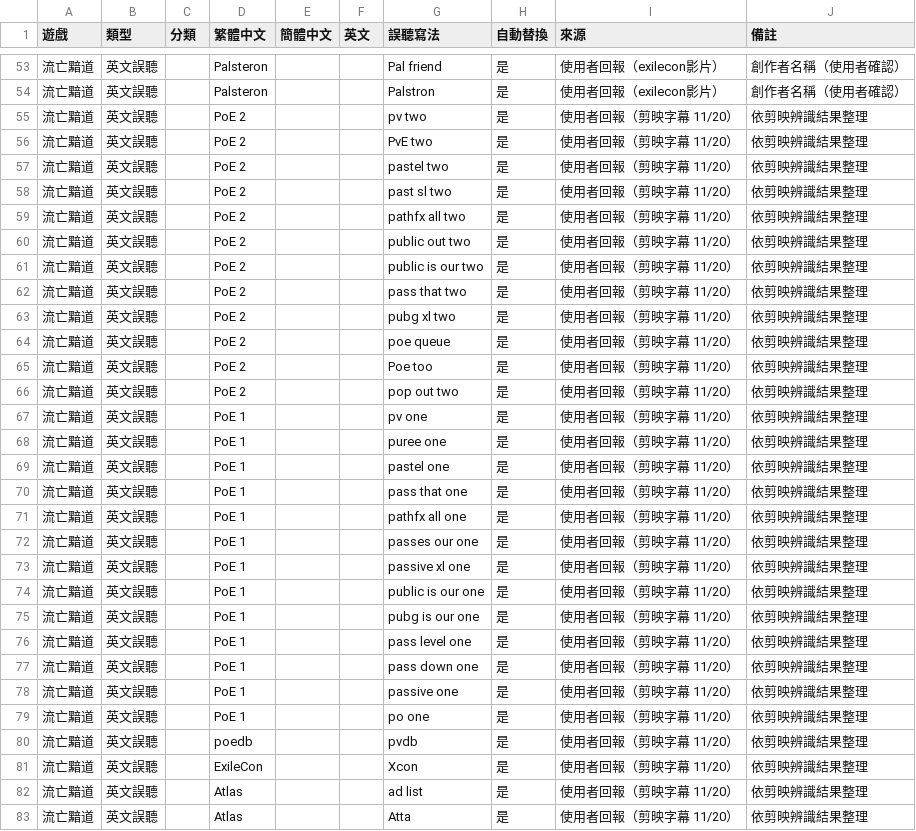
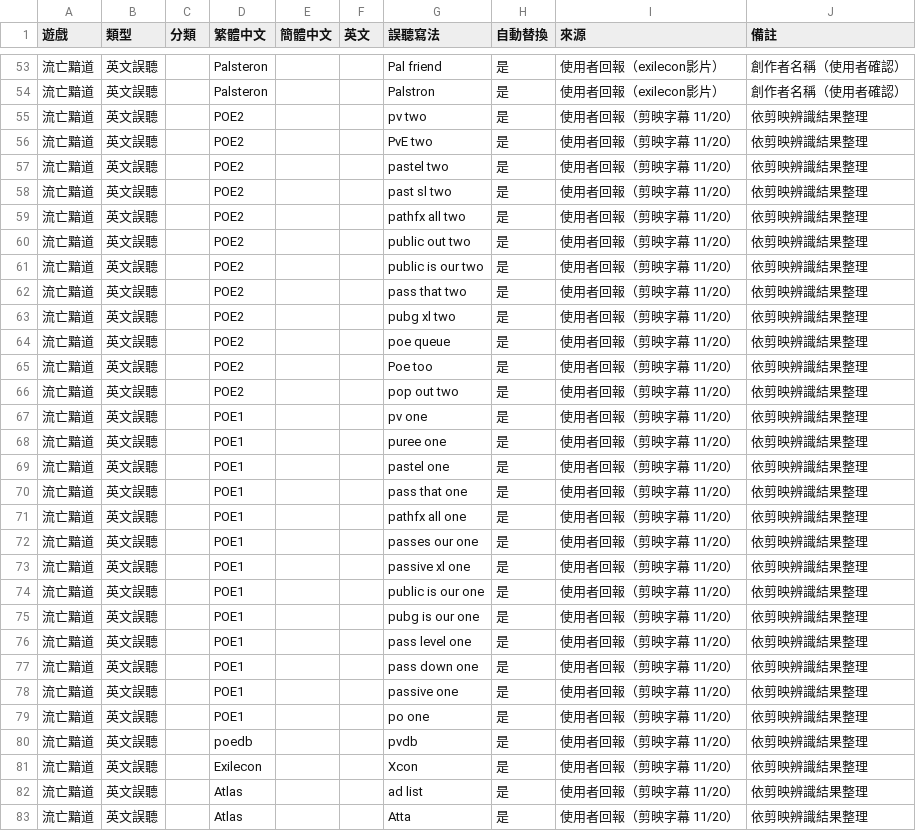
Before and after one commit to DevilCat-POE/poe-subtitle, a CSV file: 英文誤聽術語補充.csv, drawn as a sheet; only a part is shown, gaps mark what is left out; the diff covers the shown part only.

```diff
--- a/英文誤聽術語補充.csv
+++ b/英文誤聽術語補充.csv
@@ -54,29 +54,29 @@
 流亡黯道,英文誤聽,,Palsteron,,,Palstron,是,使用者回報（exilecon影片）,創作者名稱（使用者確認）
-流亡黯道,英文誤聽,,PoE 2,,,pv two,是,使用者回報（剪映字幕 11/20）,依剪映辨識結果整理
-流亡黯道,英文誤聽,,PoE 2,,,PvE two,是,使用者回報（剪映字幕 11/20）,依剪映辨識結果整理
-流亡黯道,英文誤聽,,PoE 2,,,pastel two,是,使用者回報（剪映字幕 11/20）,依剪映辨識結果整理
-流亡黯道,英文誤聽,,PoE 2,,,past sl two,是,使用者回報（剪映字幕 11/20）,依剪映辨識結果整理
-流亡黯道,英文誤聽,,PoE 2,,,pathfx all two,是,使用者回報（剪映字幕 11/20）,依剪映辨識結果整理
-流亡黯道,英文誤聽,,PoE 2,,,public out two,是,使用者回報（剪映字幕 11/20）,依剪映辨識結果整理
-流亡黯道,英文誤聽,,PoE 2,,,public is our two,是,使用者回報（剪映字幕 11/20）,依剪映辨識結果整理
-流亡黯道,英文誤聽,,PoE 2,,,pass that two,是,使用者回報（剪映字幕 11/20）,依剪映辨識結果整理
-流亡黯道,英文誤聽,,PoE 2,,,pubg xl two,是,使用者回報（剪映字幕 11/20）,依剪映辨識結果整理
-流亡黯道,英文誤聽,,PoE 2,,,poe queue,是,使用者回報（剪映字幕 11/20）,依剪映辨識結果整理
-流亡黯道,英文誤聽,,PoE 2,,,Poe too,是,使用者回報（剪映字幕 11/20）,依剪映辨識結果整理
-流亡黯道,英文誤聽,,PoE 2,,,pop out two,是,使用者回報（剪映字幕 11/20）,依剪映辨識結果整理
-流亡黯道,英文誤聽,,PoE 1,,,pv one,是,使用者回報（剪映字幕 11/20）,依剪映辨識結果整理
-流亡黯道,英文誤聽,,PoE 1,,,puree one,是,使用者回報（剪映字幕 11/20）,依剪映辨識結果整理
-流亡黯道,英文誤聽,,PoE 1,,,pastel one,是,使用者回報（剪映字幕 11/20）,依剪映辨識結果整理
-流亡黯道,英文誤聽,,PoE 1,,,pass that one,是,使用者回報（剪映字幕 11/20）,依剪映辨識結果整理
-流亡黯道,英文誤聽,,PoE 1,,,pathfx all one,是,使用者回報（剪映字幕 11/20）,依剪映辨識結果整理
-流亡黯道,英文誤聽,,PoE 1,,,passes our one,是,使用者回報（剪映字幕 11/20）,依剪映辨識結果整理
-流亡黯道,英文誤聽,,PoE 1,,,passive xl one,是,使用者回報（剪映字幕 11/20）,依剪映辨識結果整理
-流亡黯道,英文誤聽,,PoE 1,,,public is our one,是,使用者回報（剪映字幕 11/20）,依剪映辨識結果整理
-流亡黯道,英文誤聽,,PoE 1,,,pubg is our one,是,使用者回報（剪映字幕 11/20）,依剪映辨識結果整理
-流亡黯道,英文誤聽,,PoE 1,,,pass level one,是,使用者回報（剪映字幕 11/20）,依剪映辨識結果整理
-流亡黯道,英文誤聽,,PoE 1,,,pass down one,是,使用者回報（剪映字幕 11/20）,依剪映辨識結果整理
-流亡黯道,英文誤聽,,PoE 1,,,passive one,是,使用者回報（剪映字幕 11/20）,依剪映辨識結果整理
-流亡黯道,英文誤聽,,PoE 1,,,po one,是,使用者回報（剪映字幕 11/20）,依剪映辨識結果整理
+流亡黯道,英文誤聽,,POE2,,,pv two,是,使用者回報（剪映字幕 11/20）,依剪映辨識結果整理
+流亡黯道,英文誤聽,,POE2,,,PvE two,是,使用者回報（剪映字幕 11/20）,依剪映辨識結果整理
+流亡黯道,英文誤聽,,POE2,,,pastel two,是,使用者回報（剪映字幕 11/20）,依剪映辨識結果整理
+流亡黯道,英文誤聽,,POE2,,,past sl two,是,使用者回報（剪映字幕 11/20）,依剪映辨識結果整理
+流亡黯道,英文誤聽,,POE2,,,pathfx all two,是,使用者回報（剪映字幕 11/20）,依剪映辨識結果整理
+流亡黯道,英文誤聽,,POE2,,,public out two,是,使用者回報（剪映字幕 11/20）,依剪映辨識結果整理
+流亡黯道,英文誤聽,,POE2,,,public is our two,是,使用者回報（剪映字幕 11/20）,依剪映辨識結果整理
+流亡黯道,英文誤聽,,POE2,,,pass that two,是,使用者回報（剪映字幕 11/20）,依剪映辨識結果整理
+流亡黯道,英文誤聽,,POE2,,,pubg xl two,是,使用者回報（剪映字幕 11/20）,依剪映辨識結果整理
+流亡黯道,英文誤聽,,POE2,,,poe queue,是,使用者回報（剪映字幕 11/20）,依剪映辨識結果整理
+流亡黯道,英文誤聽,,POE2,,,Poe too,是,使用者回報（剪映字幕 11/20）,依剪映辨識結果整理
+流亡黯道,英文誤聽,,POE2,,,pop out two,是,使用者回報（剪映字幕 11/20）,依剪映辨識結果整理
+流亡黯道,英文誤聽,,POE1,,,pv one,是,使用者回報（剪映字幕 11/20）,依剪映辨識結果整理
+流亡黯道,英文誤聽,,POE1,,,puree one,是,使用者回報（剪映字幕 11/20）,依剪映辨識結果整理
+流亡黯道,英文誤聽,,POE1,,,pastel one,是,使用者回報（剪映字幕 11/20）,依剪映辨識結果整理
+流亡黯道,英文誤聽,,POE1,,,pass that one,是,使用者回報（剪映字幕 11/20）,依剪映辨識結果整理
+流亡黯道,英文誤聽,,POE1,,,pathfx all one,是,使用者回報（剪映字幕 11/20）,依剪映辨識結果整理
+流亡黯道,英文誤聽,,POE1,,,passes our one,是,使用者回報（剪映字幕 11/20）,依剪映辨識結果整理
+流亡黯道,英文誤聽,,POE1,,,passive xl one,是,使用者回報（剪映字幕 11/20）,依剪映辨識結果整理
+流亡黯道,英文誤聽,,POE1,,,public is our one,是,使用者回報（剪映字幕 11/20）,依剪映辨識結果整理
+流亡黯道,英文誤聽,,POE1,,,pubg is our one,是,使用者回報（剪映字幕 11/20）,依剪映辨識結果整理
+流亡黯道,英文誤聽,,POE1,,,pass level one,是,使用者回報（剪映字幕 11/20）,依剪映辨識結果整理
+流亡黯道,英文誤聽,,POE1,,,pass down one,是,使用者回報（剪映字幕 11/20）,依剪映辨識結果整理
+流亡黯道,英文誤聽,,POE1,,,passive one,是,使用者回報（剪映字幕 11/20）,依剪映辨識結果整理
+流亡黯道,英文誤聽,,POE1,,,po one,是,使用者回報（剪映字幕 11/20）,依剪映辨識結果整理
 流亡黯道,英文誤聽,,poedb,,,pvdb,是,使用者回報（剪映字幕 11/20）,依剪映辨識結果整理
-流亡黯道,英文誤聽,,ExileCon,,,Xcon,是,使用者回報（剪映字幕 11/20）,依剪映辨識結果整理
+流亡黯道,英文誤聽,,Exilecon,,,Xcon,是,使用者回報（剪映字幕 11/20）,依剪映辨識結果整理
 流亡黯道,英文誤聽,,Atlas,,,ad list,是,使用者回報（剪映字幕 11/20）,依剪映辨識結果整理
```
Also changed, not shown: 44 edited cells elsewhere in this file, 使用者誤聽術語補充.csv, 剪映替換表術語補充.csv, 4 other files.
